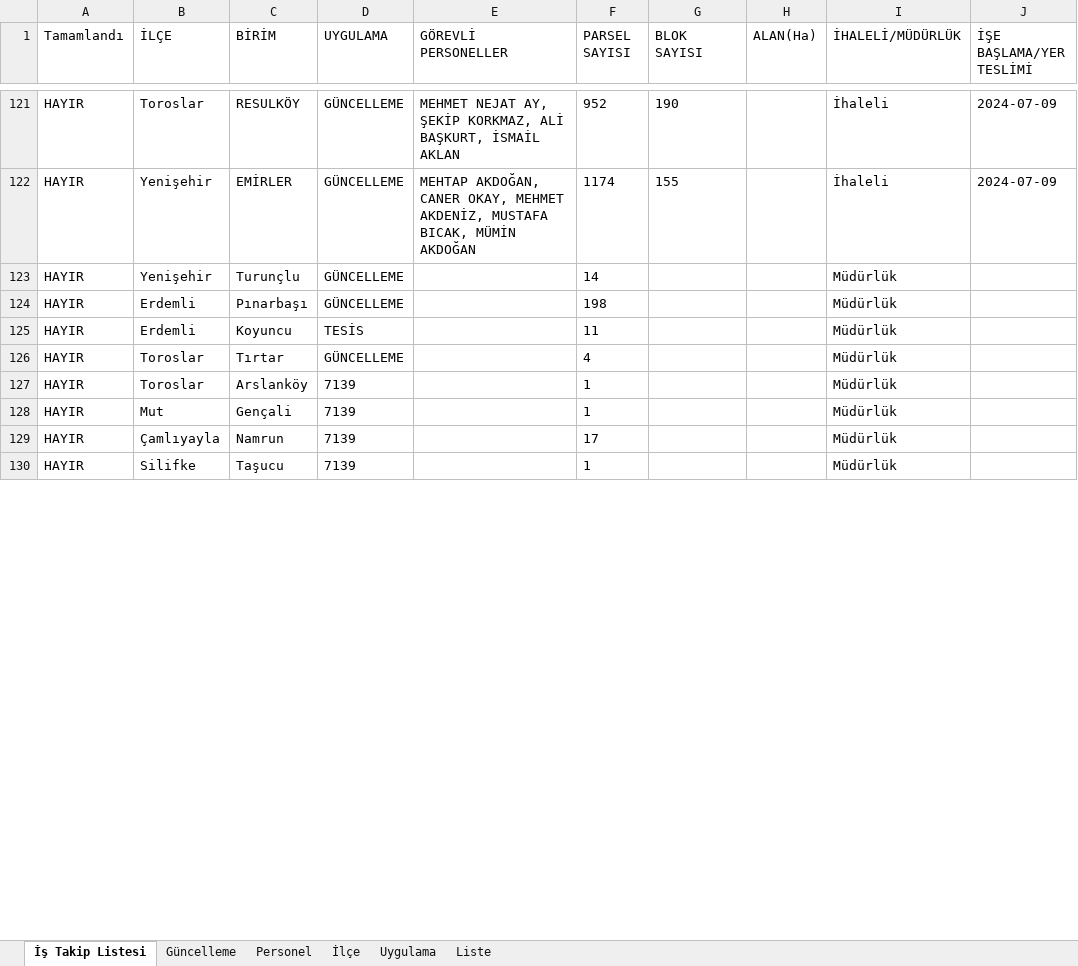
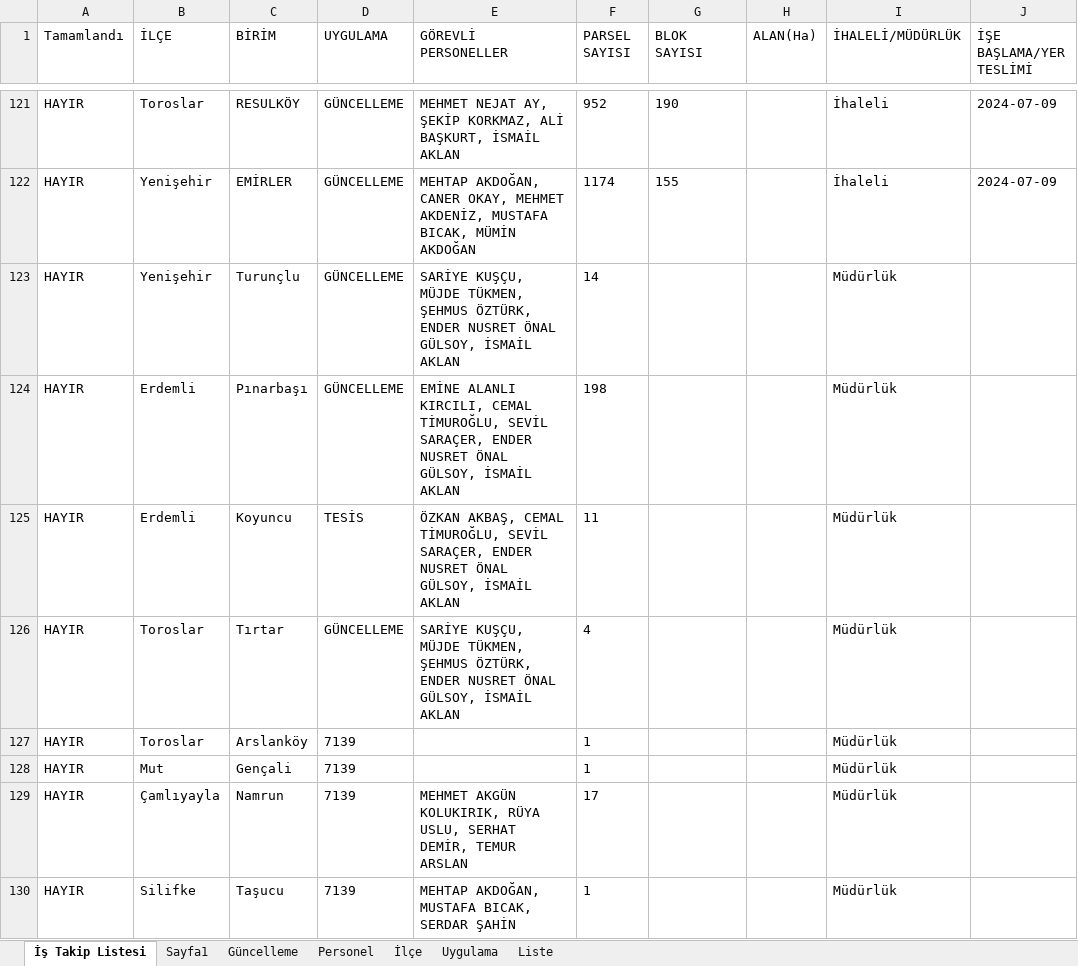
Before and after one commit to gokhangeo/mersinistakip, an Excel workbook: istakip.xlsx, sheet İş Takip Listesi, drawn as a sheet; only a part is shown, gaps mark what is left out; values as stored, in another font and other column widths than the file's, no borders; the diff covers the shown part only; the diff names each change by its address in the sheet, - before the commit and + after, or states it on an @@ line.

Commit message:
Add files via upload

```diff
--- a/istakip.xlsx (sheet İş Takip Listesi)
+++ b/istakip.xlsx (sheet İş Takip Listesi)
+sheet tab: Sayfa1
-E123 (GÖREVLİ PERSONELLER): (empty)
+E123 (GÖREVLİ PERSONELLER): SARİYE KUŞÇU, MÜJDE TÜKMEN, ŞEHMUS ÖZTÜRK, ENDER NUSRET ÖNAL GÜLSOY, İSMAİL AKLAN
-E124 (GÖREVLİ PERSONELLER): (empty)
+E124 (GÖREVLİ PERSONELLER): EMİNE ALANLI KIRCILI, CEMAL TİMUROĞLU, SEVİL SARAÇER, ENDER NUSRET ÖNAL GÜLSOY, İSMAİL AKLAN
-E125 (GÖREVLİ PERSONELLER): (empty)
+E125 (GÖREVLİ PERSONELLER): ÖZKAN AKBAŞ, CEMAL TİMUROĞLU, SEVİL SARAÇER, ENDER NUSRET ÖNAL GÜLSOY, İSMAİL AKLAN
-E126 (GÖREVLİ PERSONELLER): (empty)
+E126 (GÖREVLİ PERSONELLER): SARİYE KUŞÇU, MÜJDE TÜKMEN, ŞEHMUS ÖZTÜRK, ENDER NUSRET ÖNAL GÜLSOY, İSMAİL AKLAN
-E129 (GÖREVLİ PERSONELLER): (empty)
+E129 (GÖREVLİ PERSONELLER): MEHMET AKGÜN KOLUKIRIK, RÜYA USLU, SERHAT DEMİR, TEMUR ARSLAN
-E130 (GÖREVLİ PERSONELLER): (empty)
+E130 (GÖREVLİ PERSONELLER): MEHTAP AKDOĞAN, MUSTAFA BICAK, SERDAR ŞAHİN
```
Also changed, not shown: 8 edited cells elsewhere in this sheet.
